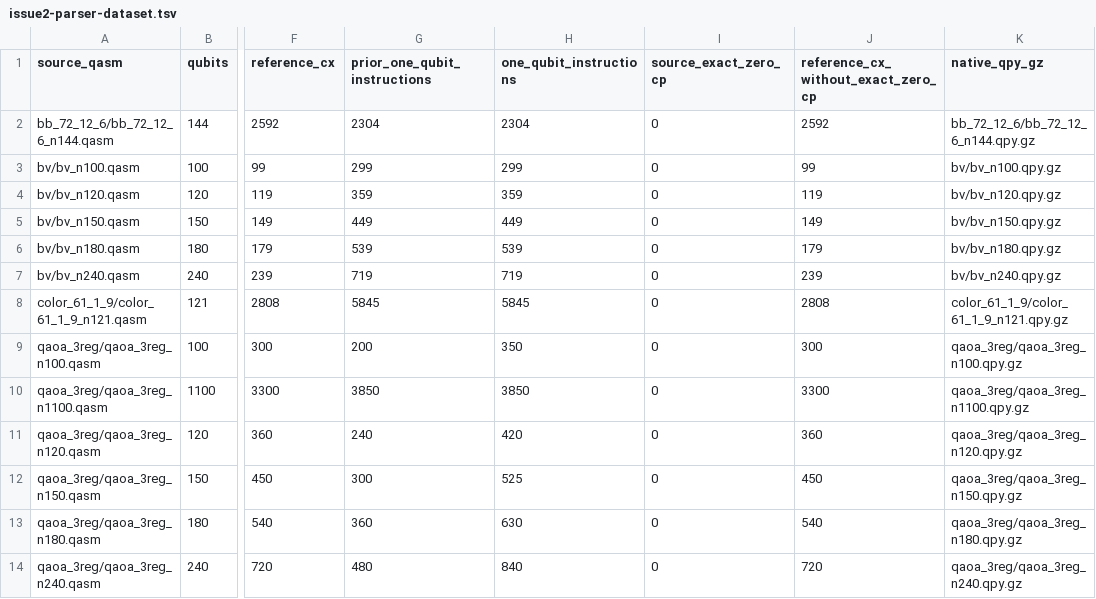
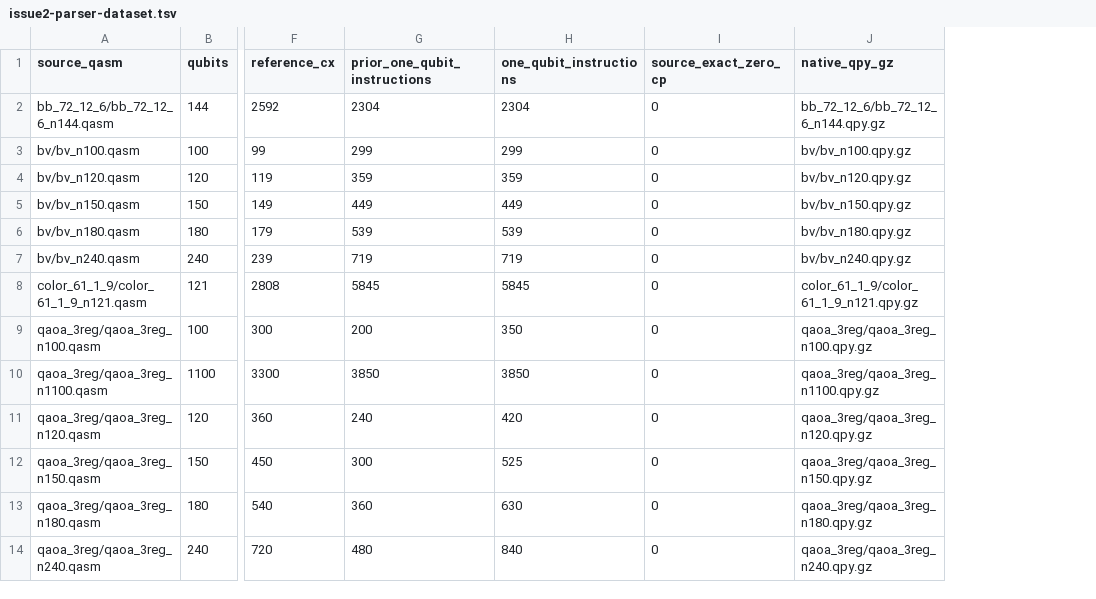
Before and after one commit to WonJoon-Yun/DQC-Compiler, a TSV file: revision/issue2-parser-dataset.tsv, drawn as a sheet; only a part is shown, gaps mark what is left out; the diff names each change by its address in the sheet, - before the commit and + after, or states it on an @@ line.

```diff
--- a/revision/issue2-parser-dataset.tsv
+++ b/revision/issue2-parser-dataset.tsv
-column J, rows 1-14: reference_cx_without_exact_zero_cp | 2592 | 99 | 119 | 149 | 179 | 239 | 2808 | 300 | 3300 | 360 | 450 | 540 | 720
```
Also changed, not shown: revision/issue2-distributed-qft.tsv, 3 other files.
